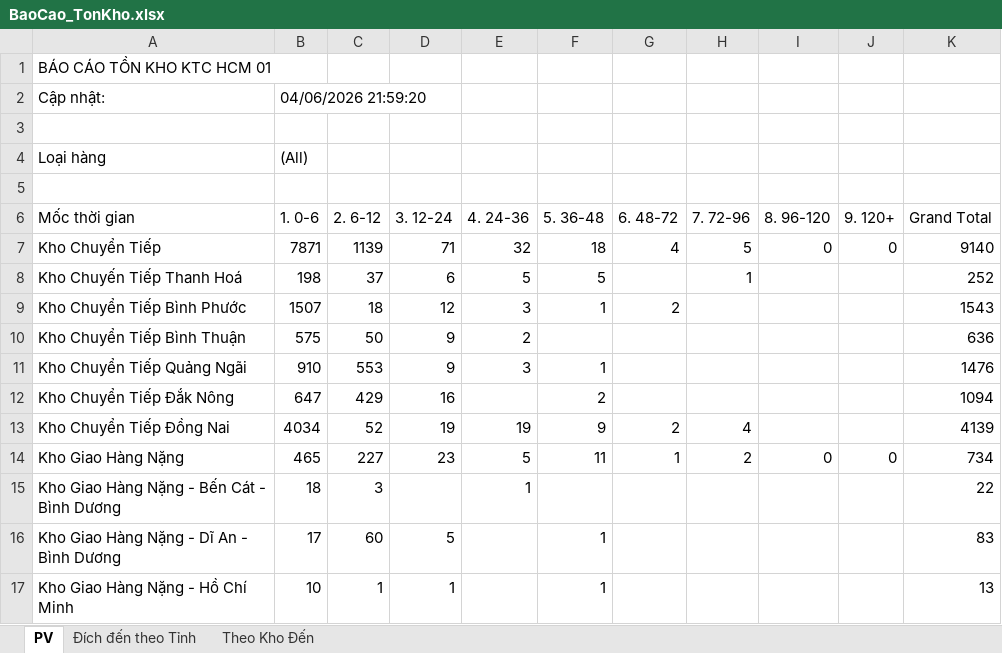
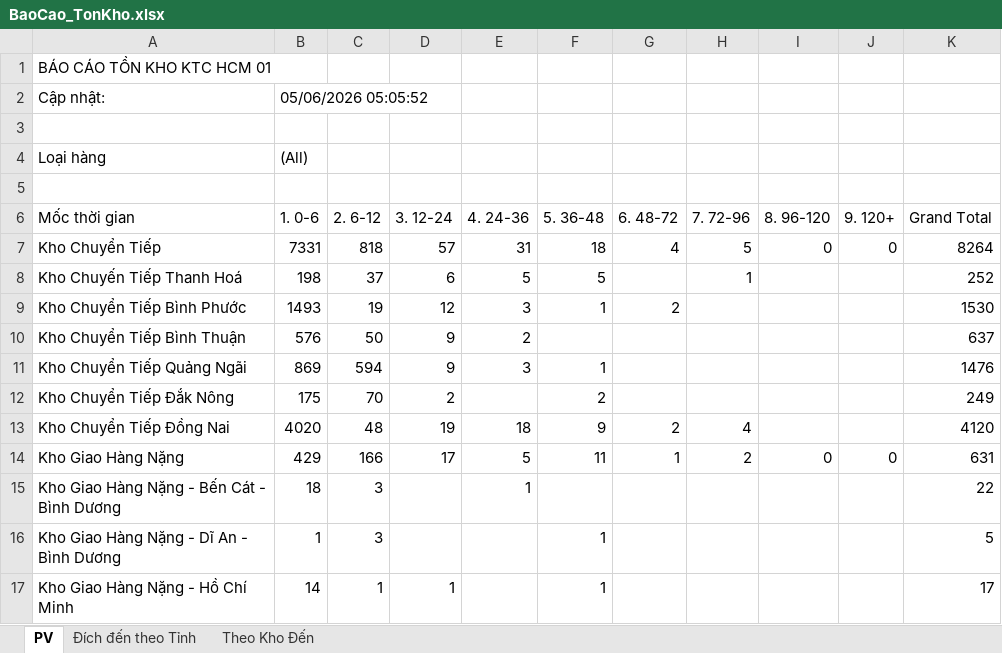
Before and after one commit to ImDiDinne/ktchcm01, an Excel workbook: BaoCao_TonKho.xlsx, sheet PV, drawn as a sheet; only a part is shown; values as stored, in another font and other column widths than the file's, no borders; the diff covers the shown part only; the diff names each change by its address in the sheet, - before the commit and + after, or states it on an @@ line.

```diff
--- a/BaoCao_TonKho.xlsx (sheet PV)
+++ b/BaoCao_TonKho.xlsx (sheet PV)
-B2 (1. 0-6): 04/06/2026 21:59:20
+B2 (1. 0-6): 05/06/2026 05:05:52
-B7 (1. 0-6): 7871
+B7 (1. 0-6): 7331
-C7 (2. 6-12): 1139
+C7 (2. 6-12): 818
-D7 (3. 12-24): 71
+D7 (3. 12-24): 57
-E7 (4. 24-36): 32
+E7 (4. 24-36): 31
-K7 (Grand Total): 9140
+K7 (Grand Total): 8264
-B9 (1. 0-6): 1507
+B9 (1. 0-6): 1493
-C9 (2. 6-12): 18
+C9 (2. 6-12): 19
-K9 (Grand Total): 1543
+K9 (Grand Total): 1530
-B10 (1. 0-6): 575
+B10 (1. 0-6): 576
-K10 (Grand Total): 636
+K10 (Grand Total): 637
-B11 (1. 0-6): 910
+B11 (1. 0-6): 869
-C11 (2. 6-12): 553
+C11 (2. 6-12): 594
-B12 (1. 0-6): 647
+B12 (1. 0-6): 175
-C12 (2. 6-12): 429
+C12 (2. 6-12): 70
-D12 (3. 12-24): 16
+D12 (3. 12-24): 2
-K12 (Grand Total): 1094
+K12 (Grand Total): 249
-B13 (1. 0-6): 4034
+B13 (1. 0-6): 4020
-C13 (2. 6-12): 52
+C13 (2. 6-12): 48
-E13 (4. 24-36): 19
+E13 (4. 24-36): 18
-K13 (Grand Total): 4139
+K13 (Grand Total): 4120
-B14 (1. 0-6): 465
+B14 (1. 0-6): 429
-C14 (2. 6-12): 227
+C14 (2. 6-12): 166
-D14 (3. 12-24): 23
+D14 (3. 12-24): 17
-K14 (Grand Total): 734
+K14 (Grand Total): 631
-B16 (1. 0-6): 17
+B16 (1. 0-6): 1
-C16 (2. 6-12): 60
+C16 (2. 6-12): 3
-D16 (3. 12-24): 5
+D16 (3. 12-24): (empty)
-K16 (Grand Total): 83
+K16 (Grand Total): 5
-B17 (1. 0-6): 10
+B17 (1. 0-6): 14
-K17 (Grand Total): 13
+K17 (Grand Total): 17
```
Also changed, not shown: 117 edited cells elsewhere in this sheet, sheet Đích đến theo Tỉnh, sheet Theo Kho Đến, 2 other files.
